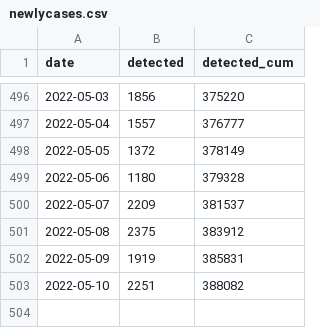
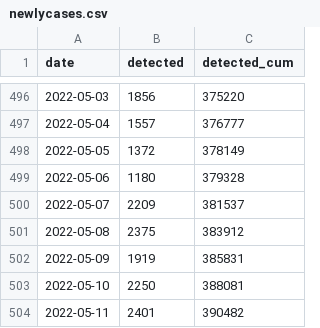
Before and after one commit to kzktmr/Covid19Dashboard, a CSV file: data/newlycases.csv, drawn as a sheet; only a part is shown, gaps mark what is left out.

```diff
--- a/data/newlycases.csv
+++ b/data/newlycases.csv
@@ -502,2 +502,3 @@ date,detected,detected_cum
 2022-05-09,1919,385831
-2022-05-10,2251,388082
+2022-05-10,2250,388081
+2022-05-11,2401,390482
```
Also changed, not shown: data/inspection.csv, data/situation.csv.
